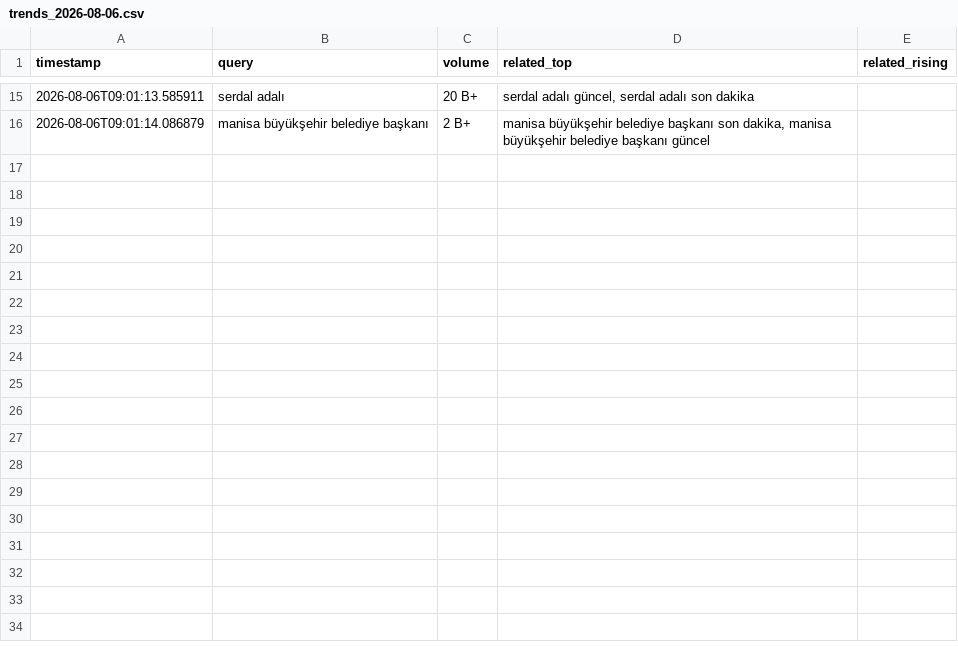
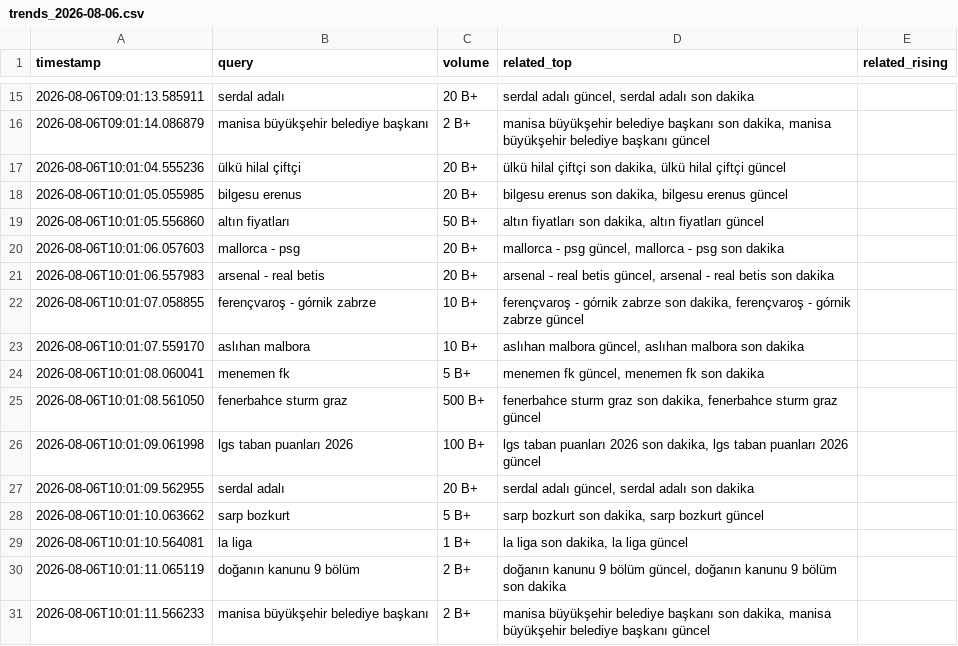
Before and after one commit to igyccmt/trends-scraper, a CSV file: trends_2026-08-06.csv, drawn as a sheet; only a part is shown, gaps mark what is left out.

```diff
--- a/trends_2026-08-06.csv
+++ b/trends_2026-08-06.csv
@@ -16 +16,16 @@ timestamp,query,volume,related_top,related_rising
 2026-08-06T09:01:14.086879,manisa büyükşehir belediye başkanı,2 B+,"manisa büyükşehir belediye başkanı son dakika, manisa büyükşehir belediye başkanı güncel",
+2026-08-06T10:01:04.555236,ülkü hilal çiftçi,20 B+,"ülkü hilal çiftçi son dakika, ülkü hilal çiftçi güncel",
+2026-08-06T10:01:05.055985,bilgesu erenus,20 B+,"bilgesu erenus son dakika, bilgesu erenus güncel",
+2026-08-06T10:01:05.556860,altın fiyatları,50 B+,"altın fiyatları son dakika, altın fiyatları güncel",
+2026-08-06T10:01:06.057603,mallorca - psg,20 B+,"mallorca - psg güncel, mallorca - psg son dakika",
+2026-08-06T10:01:06.557983,arsenal - real betis,20 B+,"arsenal - real betis güncel, arsenal - real betis son dakika",
+2026-08-06T10:01:07.058855,ferençvaroş - górnik zabrze,10 B+,"ferençvaroş - górnik zabrze son dakika, ferençvaroş - górnik zabrze güncel",
+2026-08-06T10:01:07.559170,aslıhan malbora,10 B+,"aslıhan malbora güncel, aslıhan malbora son dakika",
+2026-08-06T10:01:08.060041,menemen fk,5 B+,"menemen fk güncel, menemen fk son dakika",
+2026-08-06T10:01:08.561050,fenerbahce sturm graz,500 B+,"fenerbahce sturm graz son dakika, fenerbahce sturm graz güncel",
+2026-08-06T10:01:09.061998,lgs taban puanları 2026,100 B+,"lgs taban puanları 2026 son dakika, lgs taban puanları 2026 güncel",
+2026-08-06T10:01:09.562955,serdal adalı,20 B+,"serdal adalı güncel, serdal adalı son dakika",
+2026-08-06T10:01:10.063662,sarp bozkurt,5 B+,"sarp bozkurt son dakika, sarp bozkurt güncel",
+2026-08-06T10:01:10.564081,la liga,1 B+,"la liga son dakika, la liga güncel",
+2026-08-06T10:01:11.065119,doğanın kanunu 9 bölüm,2 B+,"doğanın kanunu 9 bölüm güncel, doğanın kanunu 9 bölüm son dakika",
+2026-08-06T10:01:11.566233,manisa büyükşehir belediye başkanı,2 B+,"manisa büyükşehir belediye başkanı son dakika, manisa büyükşehir belediye başkanı güncel",
```
Also changed, not shown: 1 other file.
